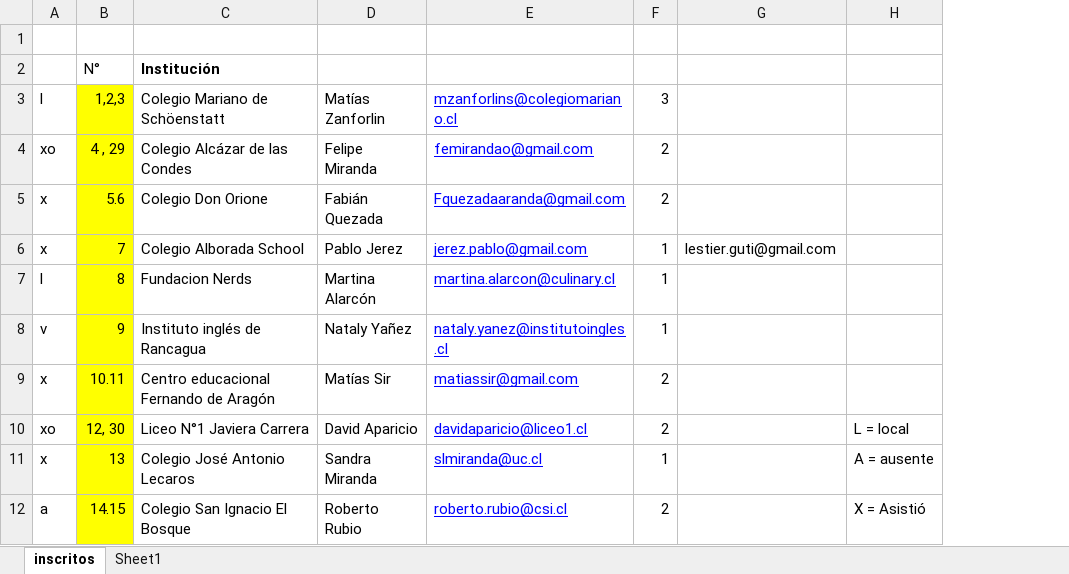
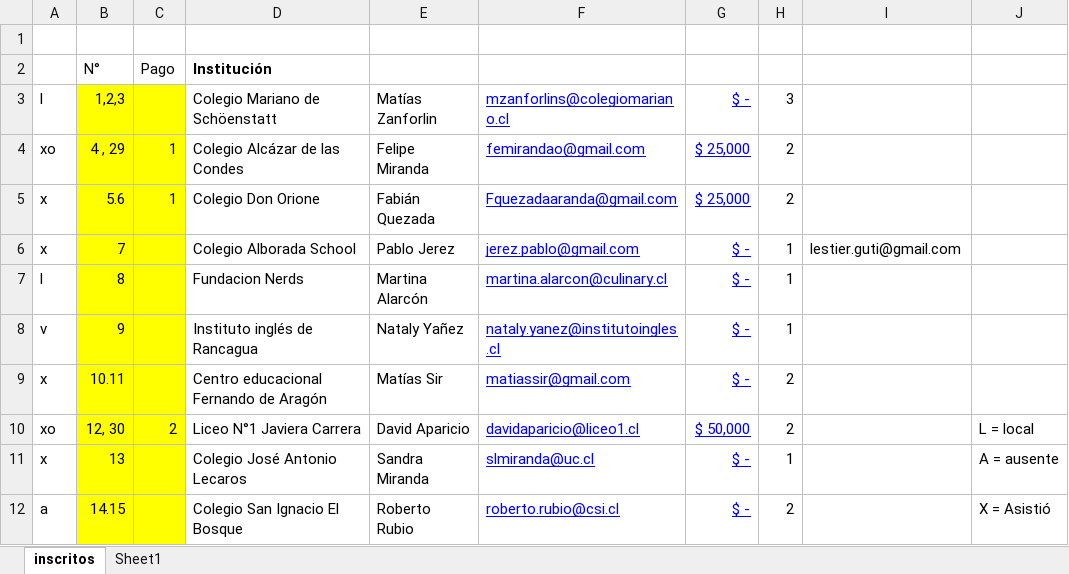
Before and after one commit to Zanfor/dackcl, an Excel workbook: Mundial/Participantes.xlsx, sheet inscritos, drawn as a sheet; only a part is shown; values as stored, in another font and other column widths than the file's, no borders; the diff names each change by its address in the sheet, - before the commit and + after, or states it on an @@ line.

```diff
--- a/Mundial/Participantes.xlsx (sheet inscritos)
+++ b/Mundial/Participantes.xlsx (sheet inscritos)
+column C, rows 2-10: Pago |  | 1 | 1 |  |  |  |  | 2
+column G, rows 3-12: $ - | $ 25,000 | $ 25,000 | $ - | $ - | $ - | $ - | $ 50,000 | $ - | $ -
```
Also changed, not shown: formulas that keep their value, 3 other files.
